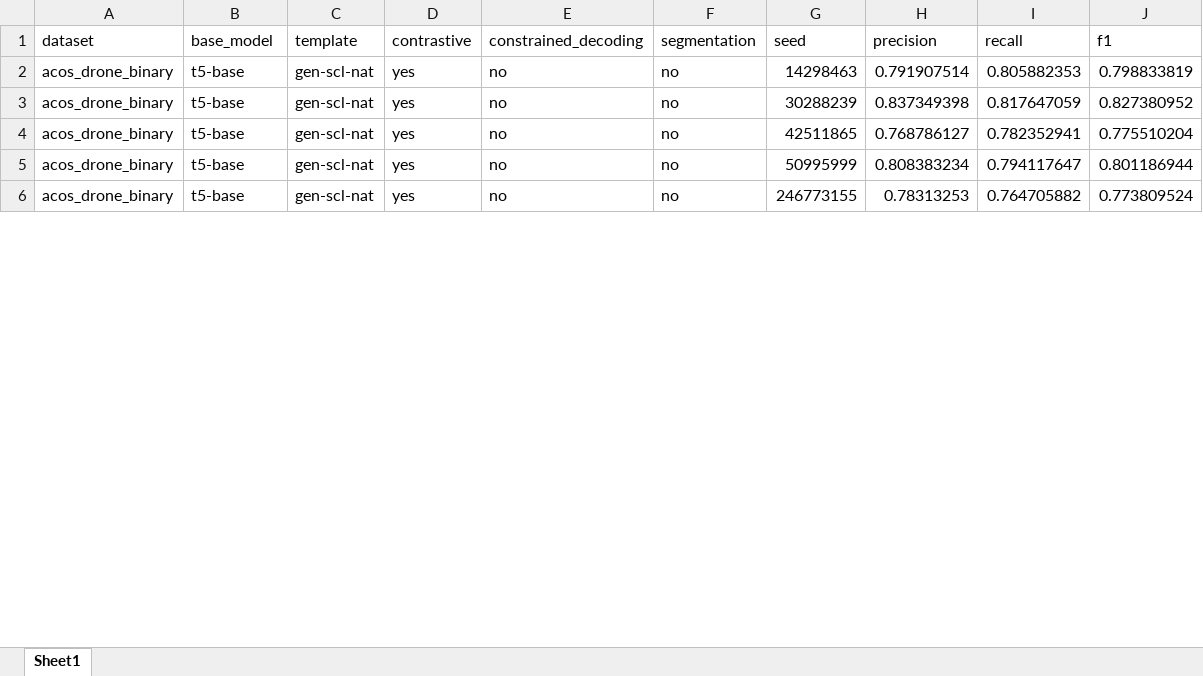
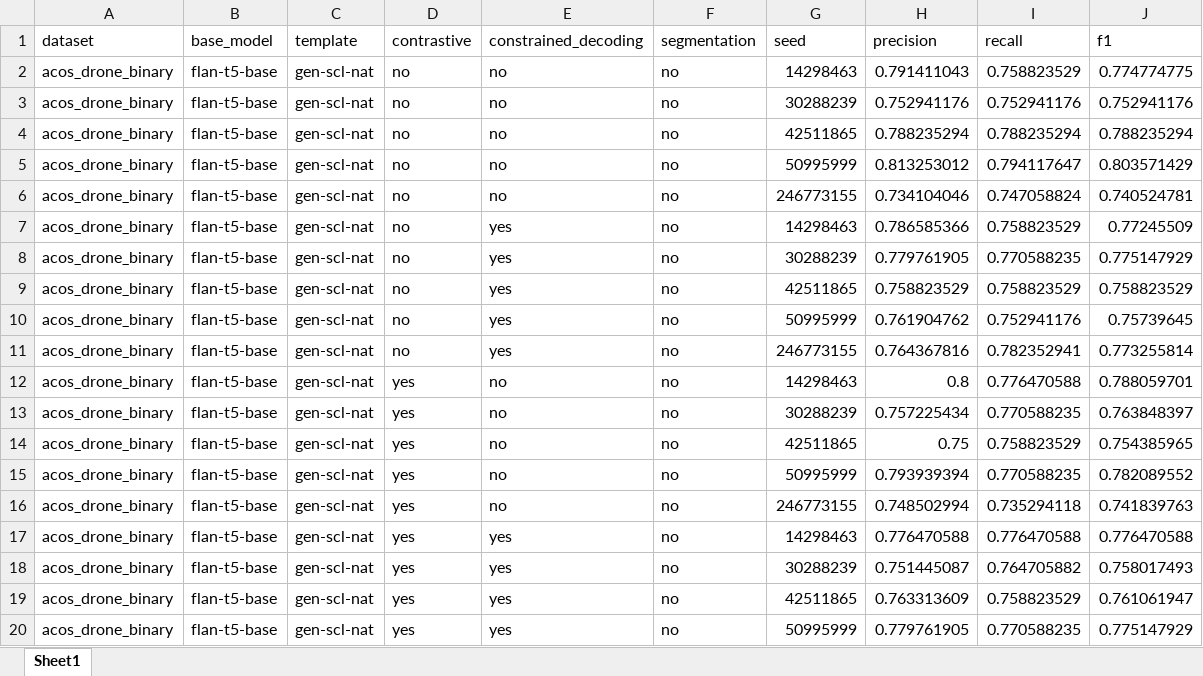
Before and after one commit to swardiantara/drone-GEN_SCL_NAT, an Excel workbook: analysis/recap/ac-PRF.xlsx, sheet Sheet1, drawn as a sheet; only a part is shown; values as stored, in another font and other column widths than the file's, no borders; addresses are those after the commit; the diff covers the shown part only; the diff names each change by its address in the sheet, - before the commit and + after, or states it on an @@ line.

```diff
--- a/analysis/recap/ac-PRF.xlsx (sheet Sheet1)
+++ b/analysis/recap/ac-PRF.xlsx (sheet Sheet1)
+row 2: acos_drone_binary | flan-t5-base | gen-scl-nat | no | no | no | 14298463 | 0.791411043 | 0.758823529 | 0.774774775
+row 3: acos_drone_binary | flan-t5-base | gen-scl-nat | no | no | no | 30288239 | 0.752941176 | 0.752941176 | 0.752941176
+row 4: acos_drone_binary | flan-t5-base | gen-scl-nat | no | no | no | 42511865 | 0.788235294 | 0.788235294 | 0.788235294
+row 5: acos_drone_binary | flan-t5-base | gen-scl-nat | no | no | no | 50995999 | 0.813253012 | 0.794117647 | 0.803571429
+row 6: acos_drone_binary | flan-t5-base | gen-scl-nat | no | no | no | 246773155 | 0.734104046 | 0.747058824 | 0.740524781
+row 7: acos_drone_binary | flan-t5-base | gen-scl-nat | no | yes | no | 14298463 | 0.786585366 | 0.758823529 | 0.77245509
+row 8: acos_drone_binary | flan-t5-base | gen-scl-nat | no | yes | no | 30288239 | 0.779761905 | 0.770588235 | 0.775147929
+row 9: acos_drone_binary | flan-t5-base | gen-scl-nat | no | yes | no | 42511865 | 0.758823529 | 0.758823529 | 0.758823529
+row 10: acos_drone_binary | flan-t5-base | gen-scl-nat | no | yes | no | 50995999 | 0.761904762 | 0.752941176 | 0.75739645
+row 11: acos_drone_binary | flan-t5-base | gen-scl-nat | no | yes | no | 246773155 | 0.764367816 | 0.782352941 | 0.773255814
-B12:B16 (base_model): t5-base
+B12:B16 (base_model): flan-t5-base
-H12 (precision): 0.791907514
+H12 (precision): 0.8
-I12 (recall): 0.805882353
+I12 (recall): 0.776470588
-J12 (f1): 0.798833819
+J12 (f1): 0.788059701
-H13 (precision): 0.837349398
+H13 (precision): 0.757225434
-I13 (recall): 0.817647059
+I13 (recall): 0.770588235
-J13 (f1): 0.827380952
+J13 (f1): 0.763848397
-H14 (precision): 0.768786127
+H14 (precision): 0.75
-I14 (recall): 0.782352941
+I14 (recall): 0.758823529
-J14 (f1): 0.775510204
+J14 (f1): 0.754385965
-H15 (precision): 0.808383234
+H15 (precision): 0.793939394
-I15 (recall): 0.794117647
+I15 (recall): 0.770588235
-J15 (f1): 0.801186944
+J15 (f1): 0.782089552
-H16 (precision): 0.78313253
+H16 (precision): 0.748502994
-I16 (recall): 0.764705882
+I16 (recall): 0.735294118
-J16 (f1): 0.773809524
+J16 (f1): 0.741839763
+row 17: acos_drone_binary | flan-t5-base | gen-scl-nat | yes | yes | no | 14298463 | 0.776470588 | 0.776470588 | 0.776470588
+row 18: acos_drone_binary | flan-t5-base | gen-scl-nat | yes | yes | no | 30288239 | 0.751445087 | 0.764705882 | 0.758017493
+row 19: acos_drone_binary | flan-t5-base | gen-scl-nat | yes | yes | no | 42511865 | 0.763313609 | 0.758823529 | 0.761061947
+row 20: acos_drone_binary | flan-t5-base | gen-scl-nat | yes | yes | no | 50995999 | 0.779761905 | 0.770588235 | 0.775147929
```
Also changed, not shown: 28 added rows, 1 removed row and 135 edited cells elsewhere in this sheet, analysis/recap/at-PRF.xlsx, analysis/recap/generative.xlsx, 13 other files.
